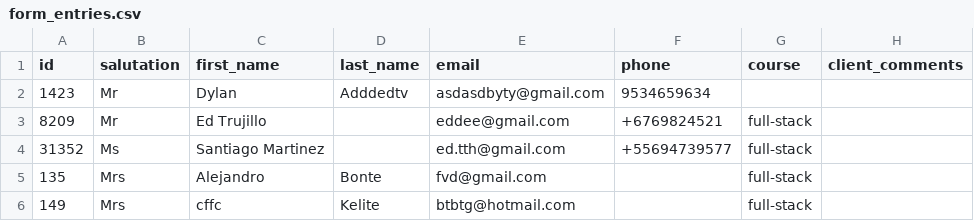
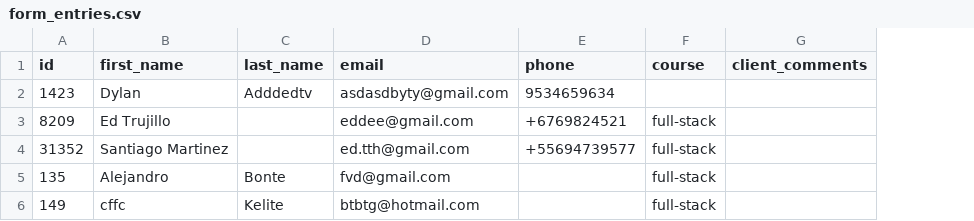
Before and after one commit to breatheco-de/dataflow-project-template, a CSV file: sources/form_entries.csv, drawn as a sheet; only a part is shown; the diff names each change by its address in the sheet, - before the commit and + after, or states it on an @@ line.

Commit message:
added multiple sources in the proyect yml

```diff
--- a/sources/form_entries.csv
+++ b/sources/form_entries.csv
-column B (salutation), rows 2-6: Mr | Mr | Ms | Mrs | Mrs
```
Also changed, not shown: 6 other files.
